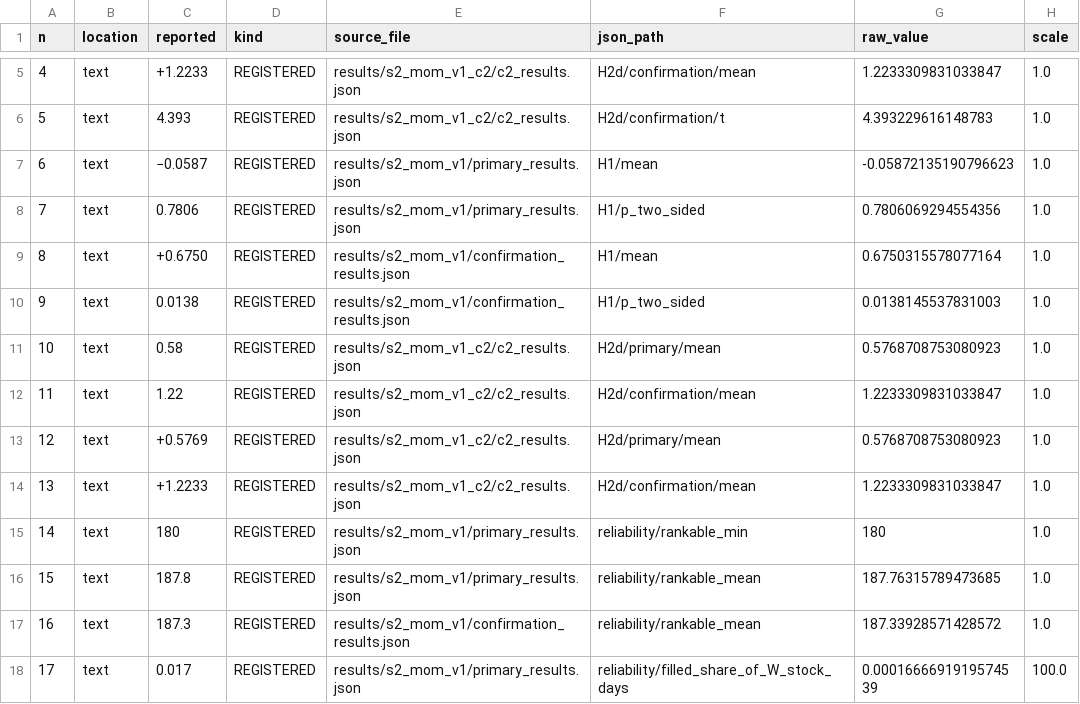
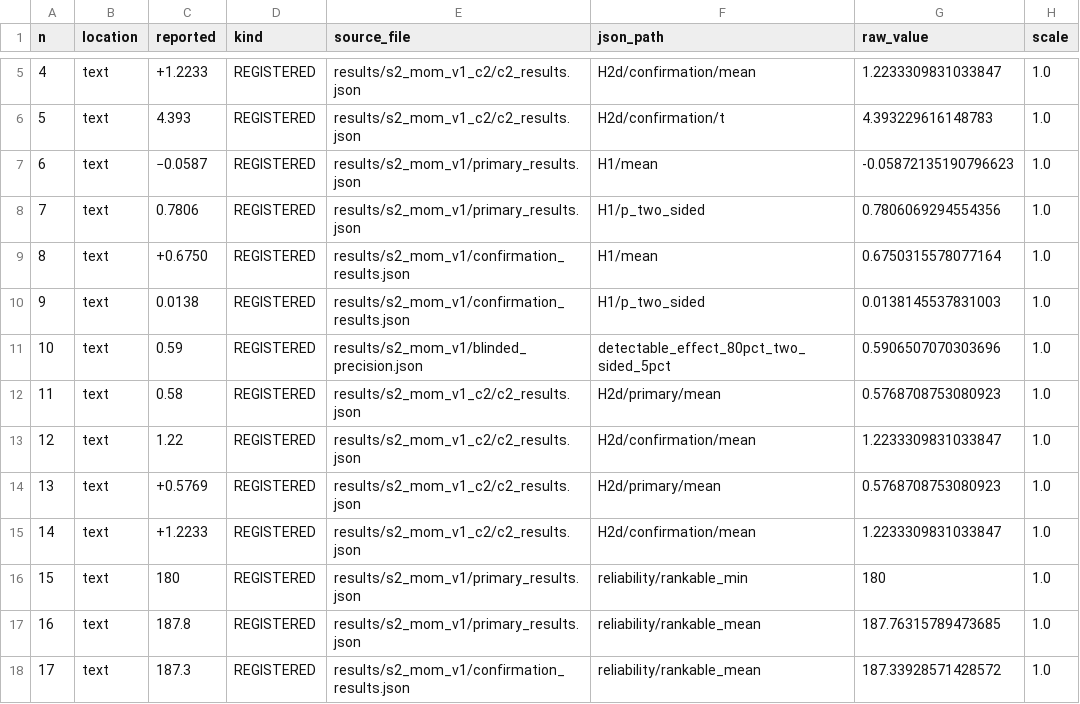
Before and after one commit to Aaditya07124063/trading-lab, a CSV file: docs/manuscript/s2_mom_v1/number_audit.csv, drawn as a sheet; only a part is shown, gaps mark what is left out; the shorter side is filled out with more unchanged rows; addresses are those after the commit; the diff names each change by its address in the sheet, - before the commit and + after, or states it on an @@ line.

Commit message:
docs: finalize S2-MOM v1 manuscript and release audit

```diff
--- a/docs/manuscript/s2_mom_v1/number_audit.csv
+++ b/docs/manuscript/s2_mom_v1/number_audit.csv
+row 11: 10 | text | 0.59 | REGISTERED | results/s2_mom_v1/blinded_precision.json | detectable_effect_80pct_two_sided_5pct | 0.5906507070303696 | 1.0
@@ column A (n) renumbered from row 12 down @@
```
Also changed, not shown: 19 other files.
